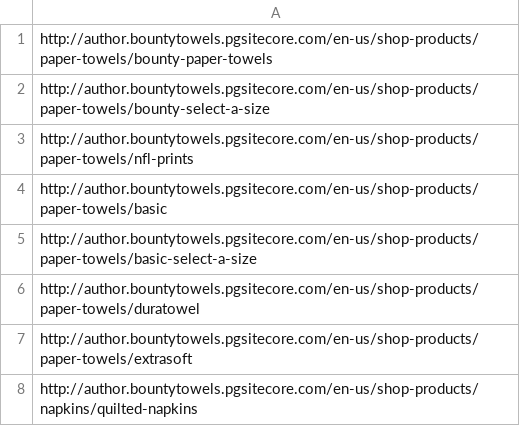
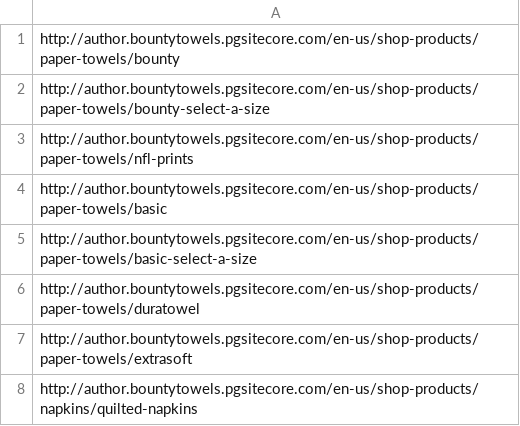
Before and after one commit to ew9001/BrandPeptoAutomate, a CSV file: pepto/bounty_product.csv, drawn as a sheet.

Commit message:
add to cart bounty

```diff
--- a/pepto/bounty_product.csv
+++ b/pepto/bounty_product.csv
@@ -1,2 +1,2 @@
-http://author.bountytowels.pgsitecore.com/en-us/shop-products/paper-towels/bounty-paper-towels
+http://author.bountytowels.pgsitecore.com/en-us/shop-products/paper-towels/bounty
 http://author.bountytowels.pgsitecore.com/en-us/shop-products/paper-towels/bounty-select-a-size
```
